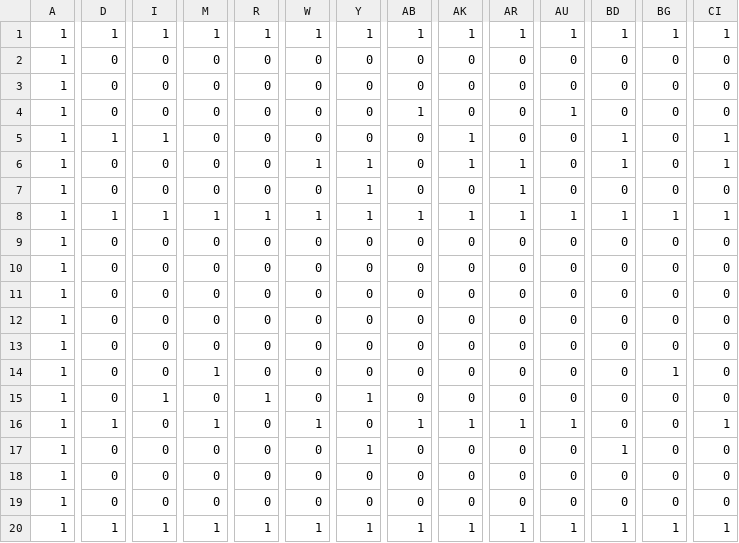
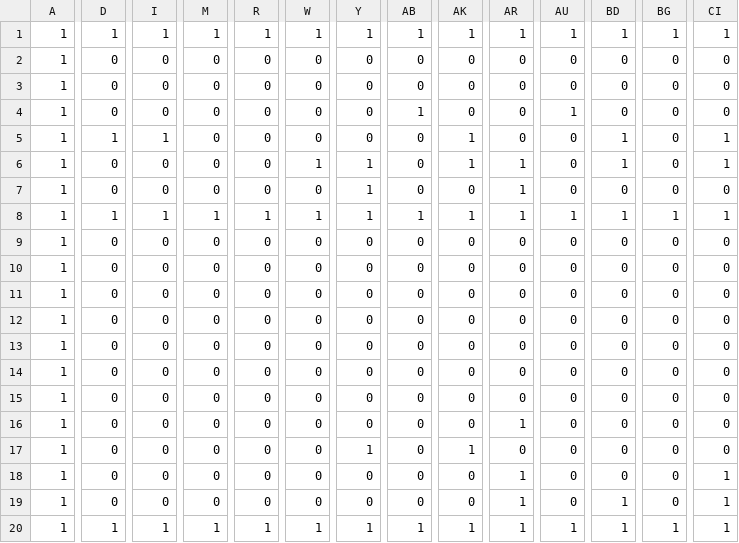
Before and after one commit to yaritakoya/AL3_KamataEngine3D, a CSV file: DirectXGame/Resources/blocks2.csv, drawn as a sheet; only a part is shown, gaps mark what is left out; the diff covers the shown part only; the diff names each change by its address in the sheet, - before the commit and + after, or states it on an @@ line.

```diff
--- a/DirectXGame/Resources/blocks2.csv
+++ b/DirectXGame/Resources/blocks2.csv
-M14: 1
+M14: 0
-BG14: 1
+BG14: 0
-I15: 1
+I15: 0
-R15: 1
+R15: 0
-Y15: 1
+Y15: 0
-D16: 1
+D16: 0
-M16: 1
+M16: 0
-W16: 1
+W16: 0
-AB16: 1
+AB16: 0
-AK16: 1
+AK16: 0
-AU16: 1
+AU16: 0
-CI16: 1
+CI16: 0
-AK17: 0
+AK17: 1
-BD17: 1
+BD17: 0
-AR18:AR19: 0
+AR18:AR19: 1
-CI18:CI19: 0
+CI18:CI19: 1
-BD19: 0
+BD19: 1
```
Also changed, not shown: 19 edited cells elsewhere in this file, 33 other files.
